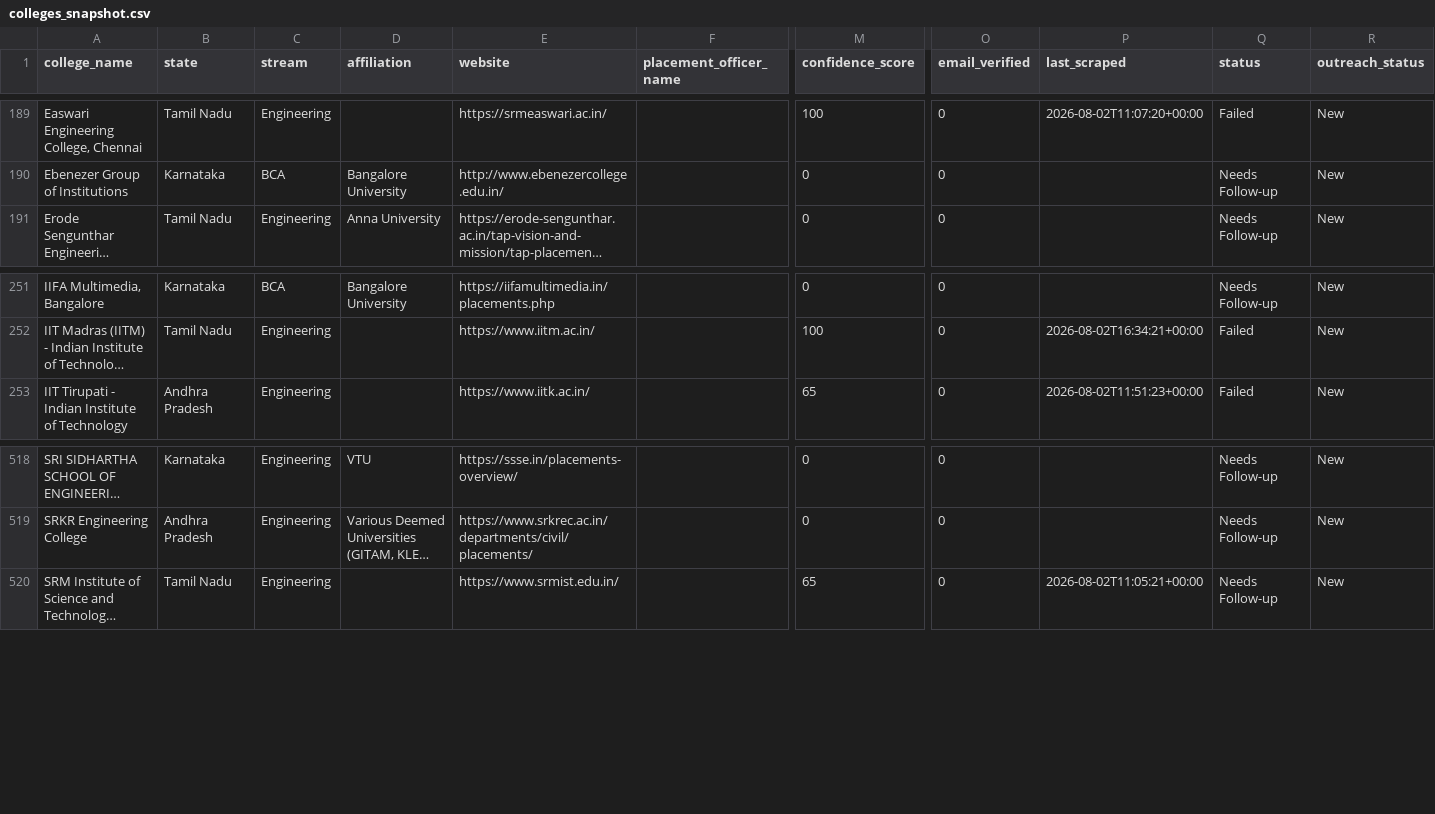
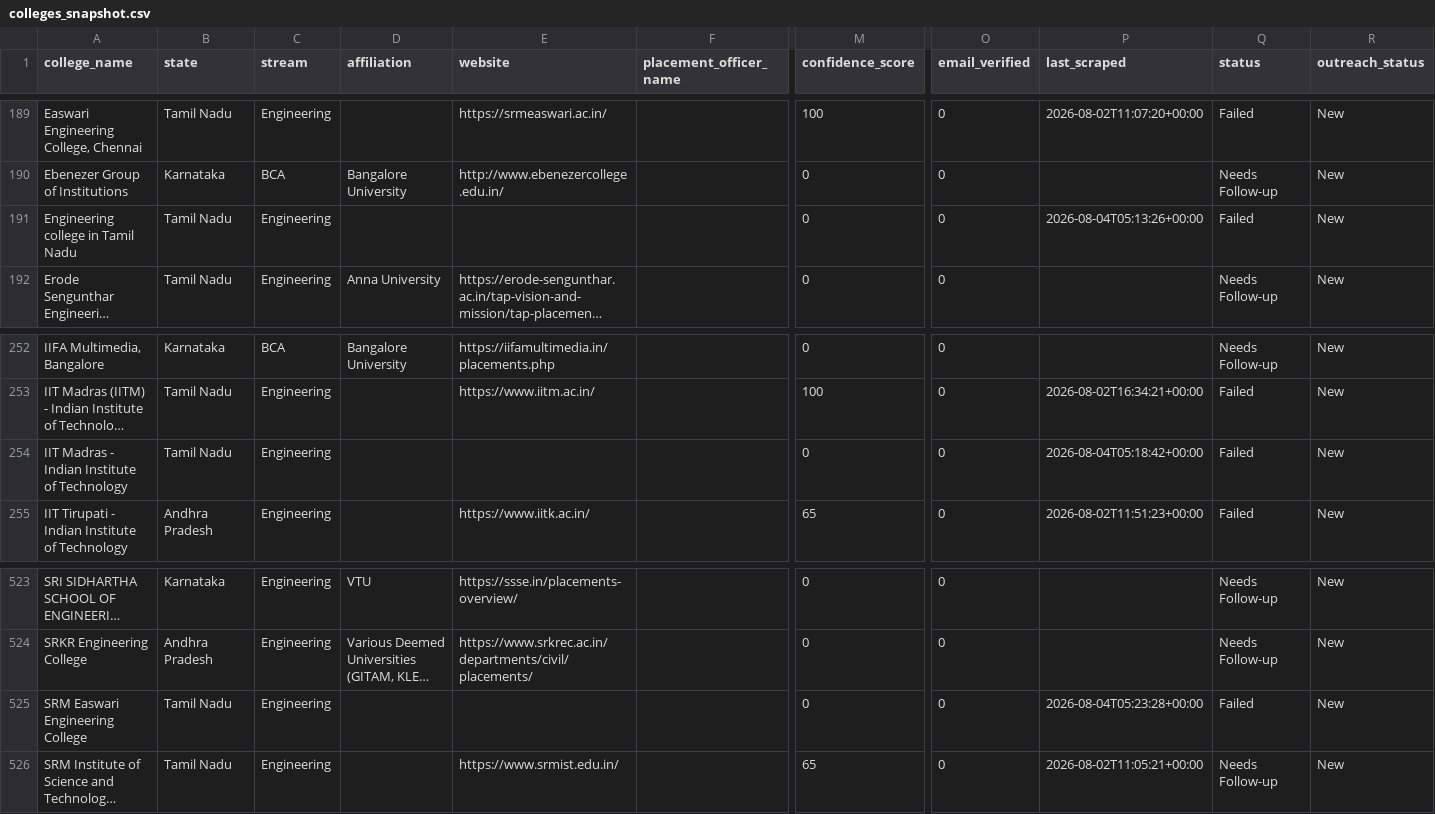
Before and after one commit to snigdha-dot/COLLEGEPLACEMENTFINAL, a CSV file: data/colleges_snapshot.csv, drawn as a sheet; only a part is shown, gaps mark what is left out; long unchanged cells end in …; rows hold the shown columns only; the diff covers the shown part only; the diff names each change by its address in the sheet, - before the commit and + after, or states it on an @@ line.

```diff
--- a/data/colleges_snapshot.csv
+++ b/data/colleges_snapshot.csv
+row 191: Engineering college in Tamil Nadu | Tamil Nadu | Engineering |  |  |  | 0 | 0 | 2026-08-04T05:13:26+00:00 | Failed | New
+row 254: IIT Madras - Indian Institute of Technology | Tamil Nadu | Engineering |  |  |  | 0 | 0 | 2026-08-04T05:18:42+00:00 | Failed | New
+row 525: SRM Easwari Engineering College | Tamil Nadu | Engineering |  |  |  | 0 | 0 | 2026-08-04T05:23:28+00:00 | Failed | New
```
Also changed, not shown: 5 added rows elsewhere in this file.
